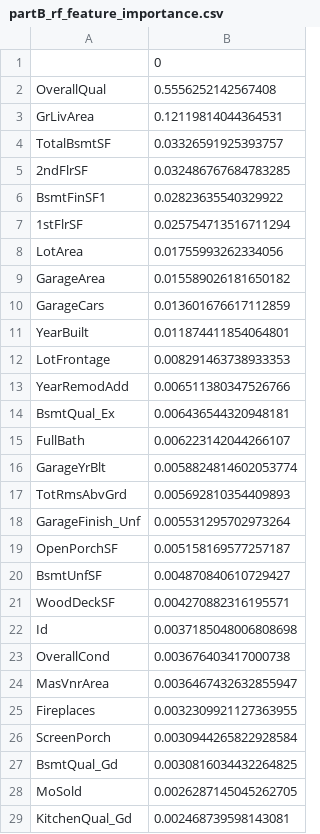
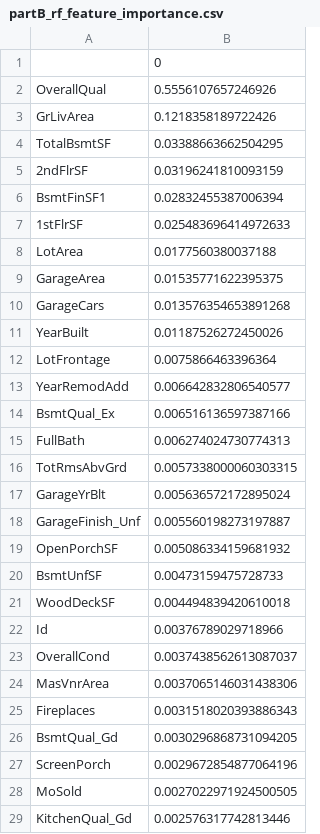
Before and after one commit to R0SEWT/TPDataMining, a CSV file: out/partB_rf_feature_importance.csv, drawn as a sheet; only a part is shown; the diff covers the shown part only.

```diff
--- a/out/partB_rf_feature_importance.csv
+++ b/out/partB_rf_feature_importance.csv
@@ -1,29 +1,29 @@
 ,0
-OverallQual,0.5556252142567408
-GrLivArea,0.12119814044364531
-TotalBsmtSF,0.03326591925393757
-2ndFlrSF,0.032486767684783285
-BsmtFinSF1,0.02823635540329922
-1stFlrSF,0.025754713516711294
-LotArea,0.01755993262334056
-GarageArea,0.015589026181650182
-GarageCars,0.013601676617112859
-YearBuilt,0.011874411854064801
-LotFrontage,0.008291463738933353
-YearRemodAdd,0.006511380347526766
-BsmtQual_Ex,0.006436544320948181
-FullBath,0.006223142044266107
-GarageYrBlt,0.0058824814602053774
-TotRmsAbvGrd,0.005692810354409893
-GarageFinish_Unf,0.005531295702973264
-OpenPorchSF,0.005158169577257187
-BsmtUnfSF,0.004870840610729427
-WoodDeckSF,0.004270882316195571
-Id,0.0037185048006808698
-OverallCond,0.003676403417000738
-MasVnrArea,0.0036467432632855947
-Fireplaces,0.0032309921127363955
-ScreenPorch,0.0030944265822928584
-BsmtQual_Gd,0.0030816034432264825
-MoSold,0.0026287145045262705
-KitchenQual_Gd,0.002468739598143081
+OverallQual,0.5556107657246926
+GrLivArea,0.1218358189722426
+TotalBsmtSF,0.03388663662504295
+2ndFlrSF,0.03196241810093159
+BsmtFinSF1,0.02832455387006394
+1stFlrSF,0.025483696414972633
+LotArea,0.0177560380037188
+GarageArea,0.01535771622395375
+GarageCars,0.013576354653891268
+YearBuilt,0.01187526272450026
+LotFrontage,0.0075866463396364
+YearRemodAdd,0.006642832806540577
+BsmtQual_Ex,0.006516136597387166
+FullBath,0.006274024730774313
+TotRmsAbvGrd,0.0057338000060303315
+GarageYrBlt,0.005636572172895024
+GarageFinish_Unf,0.005560198273197887
+OpenPorchSF,0.005086334159681932
+BsmtUnfSF,0.00473159475728733
+WoodDeckSF,0.004494839420610018
+Id,0.00376789029718966
+OverallCond,0.0037438562613087037
+MasVnrArea,0.0037065146031438306
+Fireplaces,0.0031518020393886343
+BsmtQual_Gd,0.0030296868731094205
+ScreenPorch,0.0029672854877064196
+MoSold,0.0027022971924500505
+KitchenQual_Gd,0.002576317742813446
```
Also changed, not shown: 2 edited cells elsewhere in this file, 5 other files.
